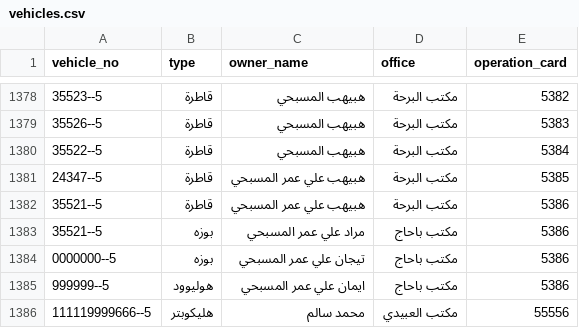
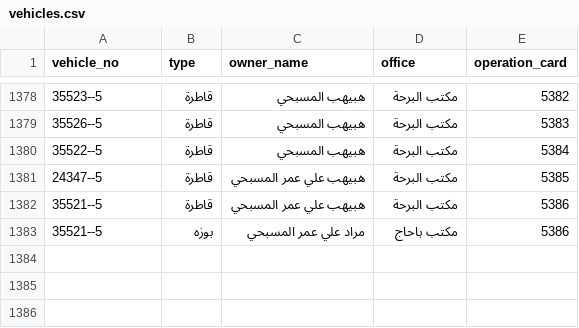
Before and after one commit to ltaamukalla-del/my-csv, a CSV file: vehicles.csv, drawn as a sheet; only a part is shown, gaps mark what is left out; the diff names each change by its address in the sheet, - before the commit and + after, or states it on an @@ line.

Commit message:
Update vehicles.csv

```diff
--- a/vehicles.csv
+++ b/vehicles.csv
-row 1384: 0000000--5 | بوزه | تيجان علي عمر المسبحي | مكتب باحاج | 5386
-row 1385: 999999--5 | هوليوود | ايمان علي عمر المسبحي | مكتب باحاج | 5386
-row 1386: 111119999666--5 | هليكوبتر | محمد سالم | مكتب العبيدي | 55556
```
